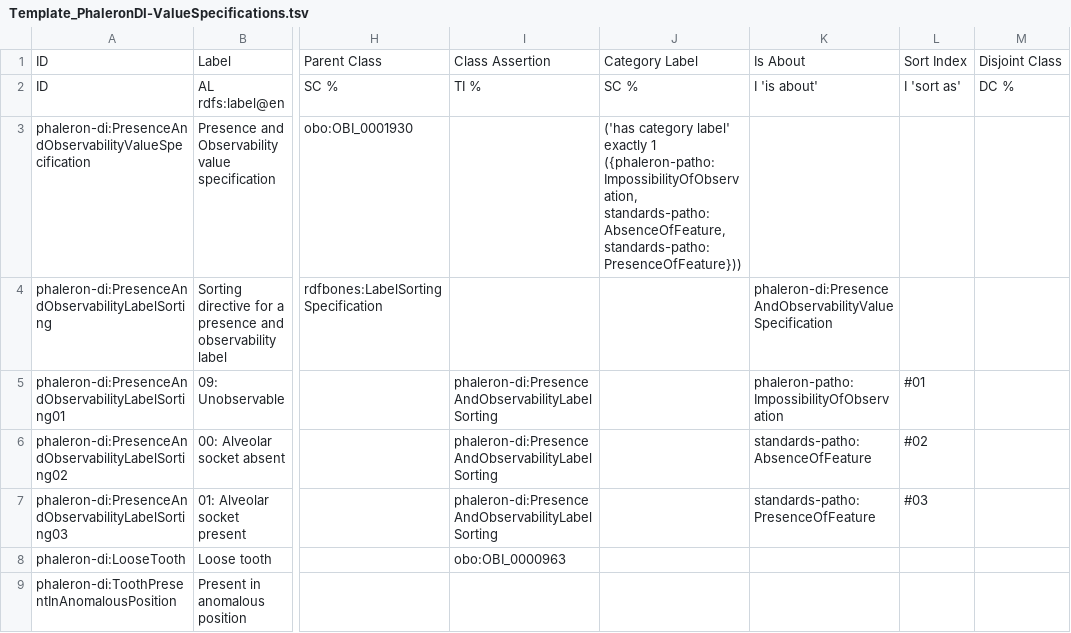
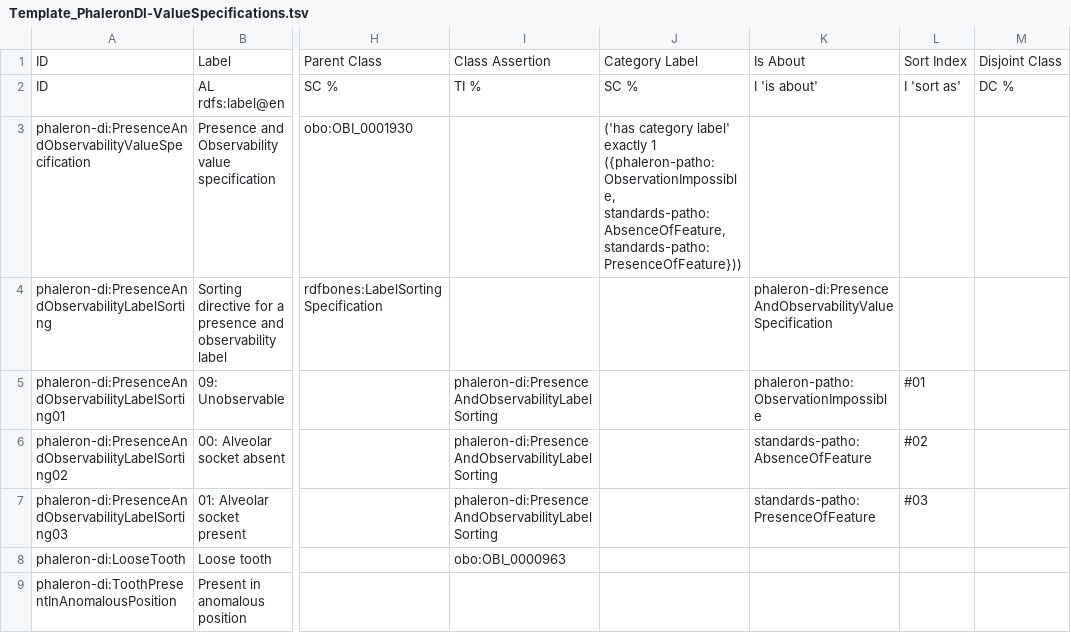
Before and after one commit to RDFBones/Phaleron-DentalInventory, a TSV file: Template_PhaleronDI-ValueSpecifications.tsv, drawn as a sheet; only a part is shown, gaps mark what is left out; the diff covers the shown part only; the diff names each change by its address in the sheet, - before the commit and + after, or states it on an @@ line.

Commit message:
Corrected references to non-existing instance phaleron-patho:ImpossibilityOfObservation with references to the correct instance phaleron-patho:ObservationImpossible. Fixes issue https://github.com/RDFBones/RDFBones-O/issues/158.

```diff
--- a/Template_PhaleronDI-ValueSpecifications.tsv
+++ b/Template_PhaleronDI-ValueSpecifications.tsv
-J3: …exactly 1 ({phaleron-patho:ImpossibilityOfObservation, standards-patho:AbsenceOfFeature, standards-patho:PresenceOfFeature}))
+J3: …exactly 1 ({phaleron-patho:ObservationImpossible, standards-patho:AbsenceOfFeature, standards-patho:PresenceOfFeature}))
-K5: phaleron-patho:ImpossibilityOfObservation
+K5: phaleron-patho:ObservationImpossible
```
Also changed, not shown: 6 edited cells elsewhere in this file.
